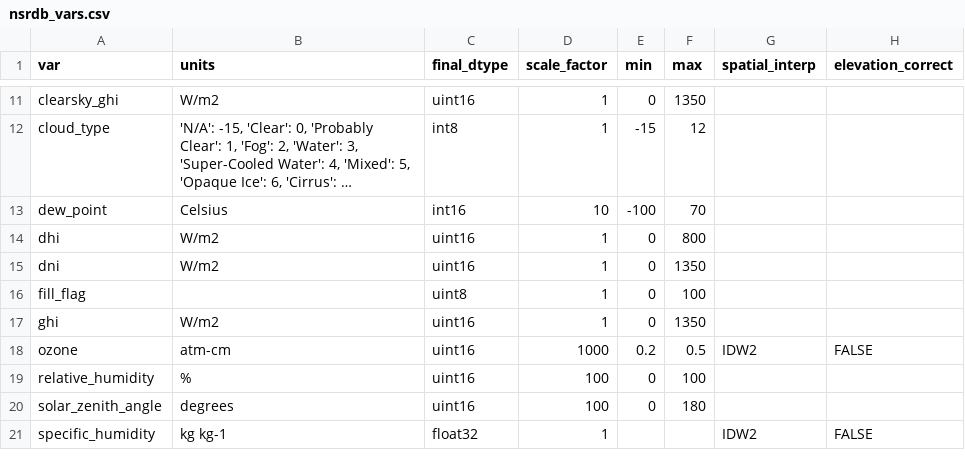
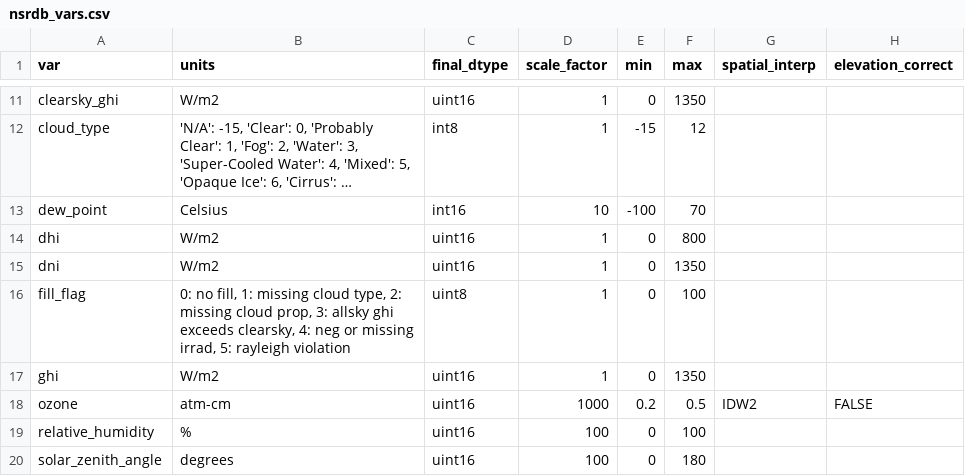
Before and after one commit to NREL/nsrdb, a CSV file: config/nsrdb_vars.csv, drawn as a sheet; only a part is shown, gaps mark what is left out; the shorter side is filled out with more unchanged rows; long unchanged cells end in …; the diff names each change by its address in the sheet, - before the commit and + after, or states it on an @@ line.

Commit message:
Added rayleigh violation check and updated fill flag units

```diff
--- a/config/nsrdb_vars.csv
+++ b/config/nsrdb_vars.csv
-B16 (units): (empty)
+B16 (units): 0: no fill, 1: missing cloud type, 2: missing cloud prop, 3: allsky ghi exceeds clearsky, 4: neg or missing irrad, 5: rayleigh violation
```
Also changed, not shown: 4 other files.
